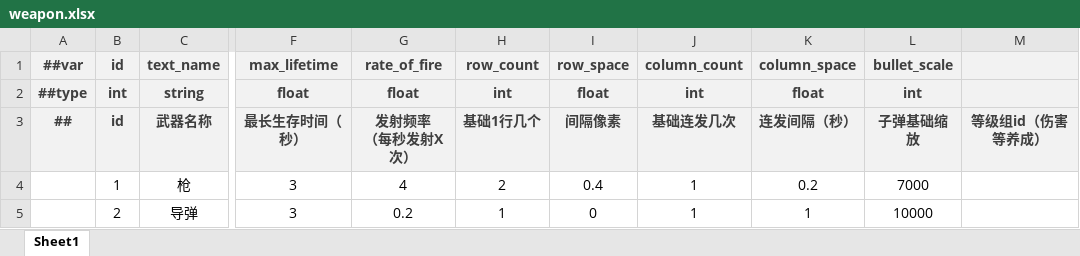
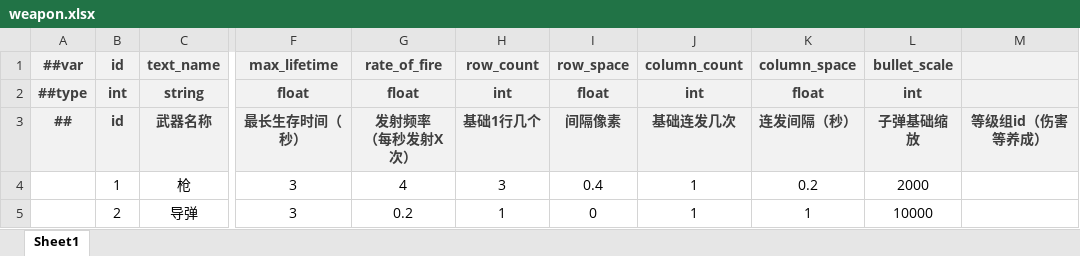
Before and after one commit to BroochWu/ZiStar, an Excel workbook: _ConfigExcels/Datas/weapon.xlsx, sheet Sheet1, drawn as a sheet; only a part is shown, gaps mark what is left out; values as stored, in another font and other column widths than the file's, no borders; the diff names each change by its address in the sheet, - before the commit and + after, or states it on an @@ line.

```diff
--- a/_ConfigExcels/Datas/weapon.xlsx (sheet Sheet1)
+++ b/_ConfigExcels/Datas/weapon.xlsx (sheet Sheet1)
-H4 (row_count): 2
+H4 (row_count): 3
-L4 (bullet_scale): 7000
+L4 (bullet_scale): 2000
```
Also changed, not shown: 10 other files.
